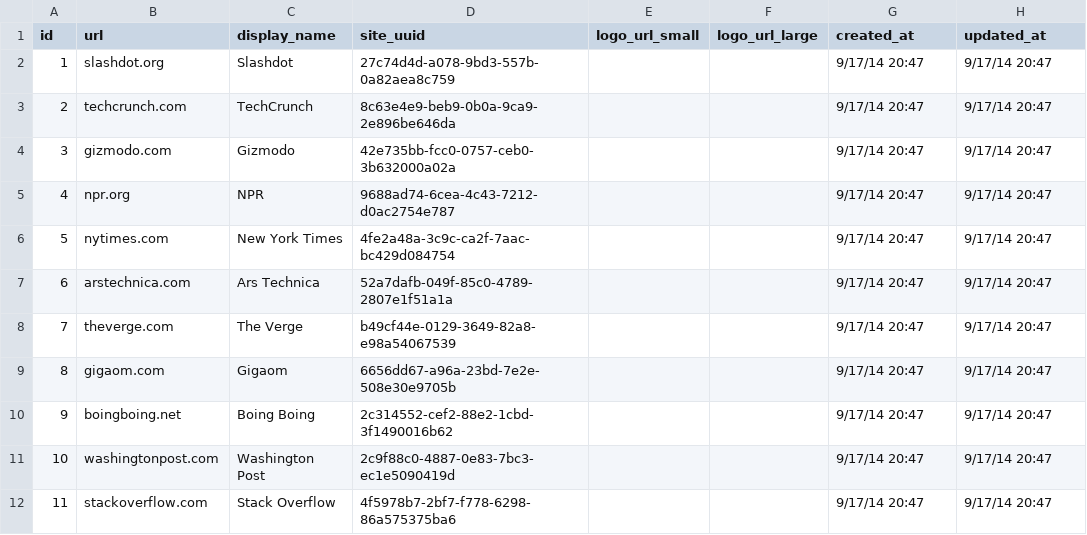
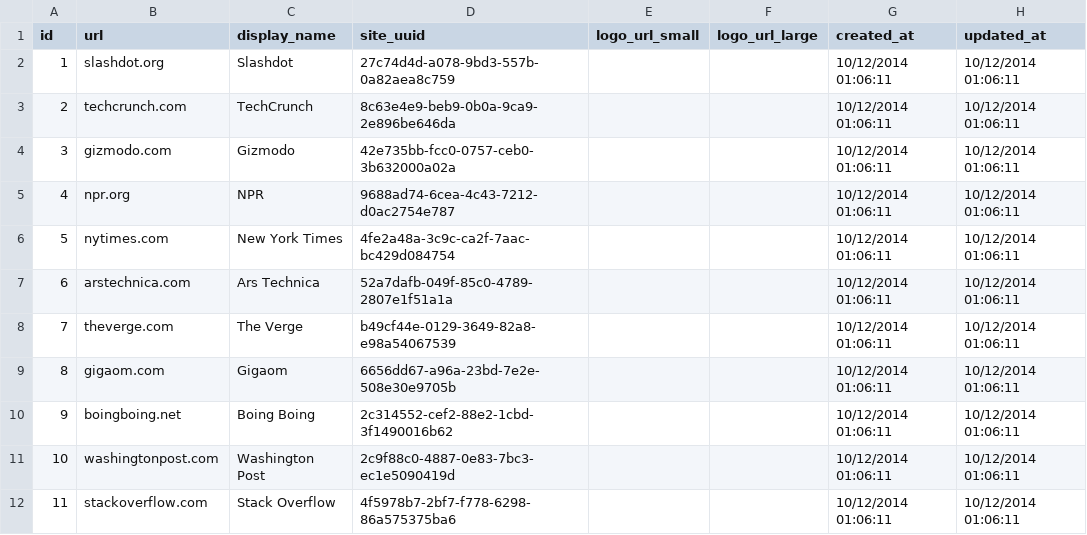
Before and after one commit to learningtapestry-archive/analytics, a CSV file: db/csv/staging/sites.csv, drawn as a sheet.

```diff
--- a/db/csv/staging/sites.csv
+++ b/db/csv/staging/sites.csv
@@ -1,12 +1,12 @@
 id,url,display_name,site_uuid,logo_url_small,logo_url_large,created_at,updated_at
-1,slashdot.org,Slashdot,27c74d4d-a078-9bd3-557b-0a82aea8c759,,,9/17/14 20:47,9/17/14 20:47
-2,techcrunch.com,TechCrunch,8c63e4e9-beb9-0b0a-9ca9-2e896be646da,,,9/17/14 20:47,9/17/14 20:47
-3,gizmodo.com,Gizmodo,42e735bb-fcc0-0757-ceb0-3b632000a02a,,,9/17/14 20:47,9/17/14 20:47
-4,npr.org,NPR,9688ad74-6cea-4c43-7212-d0ac2754e787,,,9/17/14 20:47,9/17/14 20:47
-5,nytimes.com,New York Times,4fe2a48a-3c9c-ca2f-7aac-bc429d084754,,,9/17/14 20:47,9/17/14 20:47
-6,arstechnica.com,Ars Technica,52a7dafb-049f-85c0-4789-2807e1f51a1a,,,9/17/14 20:47,9/17/14 20:47
-7,theverge.com,The Verge,b49cf44e-0129-3649-82a8-e98a54067539,,,9/17/14 20:47,9/17/14 20:47
-8,gigaom.com,Gigaom,6656dd67-a96a-23bd-7e2e-508e30e9705b,,,9/17/14 20:47,9/17/14 20:47
-9,boingboing.net,Boing Boing,2c314552-cef2-88e2-1cbd-3f1490016b62,,,9/17/14 20:47,9/17/14 20:47
-10,washingtonpost.com,Washington Post,2c9f88c0-4887-0e83-7bc3-ec1e5090419d,,,9/17/14 20:47,9/17/14 20:47
-11,stackoverflow.com,Stack Overflow,4f5978b7-2bf7-f778-6298-86a575375ba6,,,9/17/14 20:47,9/17/14 20:47
+1,slashdot.org,Slashdot,27c74d4d-a078-9bd3-557b-0a82aea8c759,,,10/12/2014 01:06:11,10/12/2014 01:06:11
+2,techcrunch.com,TechCrunch,8c63e4e9-beb9-0b0a-9ca9-2e896be646da,,,10/12/2014 01:06:11,10/12/2014 01:06:11
+3,gizmodo.com,Gizmodo,42e735bb-fcc0-0757-ceb0-3b632000a02a,,,10/12/2014 01:06:11,10/12/2014 01:06:11
+4,npr.org,NPR,9688ad74-6cea-4c43-7212-d0ac2754e787,,,10/12/2014 01:06:11,10/12/2014 01:06:11
+5,nytimes.com,New York Times,4fe2a48a-3c9c-ca2f-7aac-bc429d084754,,,10/12/2014 01:06:11,10/12/2014 01:06:11
+6,arstechnica.com,Ars Technica,52a7dafb-049f-85c0-4789-2807e1f51a1a,,,10/12/2014 01:06:11,10/12/2014 01:06:11
+7,theverge.com,The Verge,b49cf44e-0129-3649-82a8-e98a54067539,,,10/12/2014 01:06:11,10/12/2014 01:06:11
+8,gigaom.com,Gigaom,6656dd67-a96a-23bd-7e2e-508e30e9705b,,,10/12/2014 01:06:11,10/12/2014 01:06:11
+9,boingboing.net,Boing Boing,2c314552-cef2-88e2-1cbd-3f1490016b62,,,10/12/2014 01:06:11,10/12/2014 01:06:11
+10,washingtonpost.com,Washington Post,2c9f88c0-4887-0e83-7bc3-ec1e5090419d,,,10/12/2014 01:06:11,10/12/2014 01:06:11
+11,stackoverflow.com,Stack Overflow,4f5978b7-2bf7-f778-6298-86a575375ba6,,,10/12/2014 01:06:11,10/12/2014 01:06:11
```
Also changed, not shown: db/csv/staging/pages.csv, db/csv/staging/users.csv, 28 other files.
